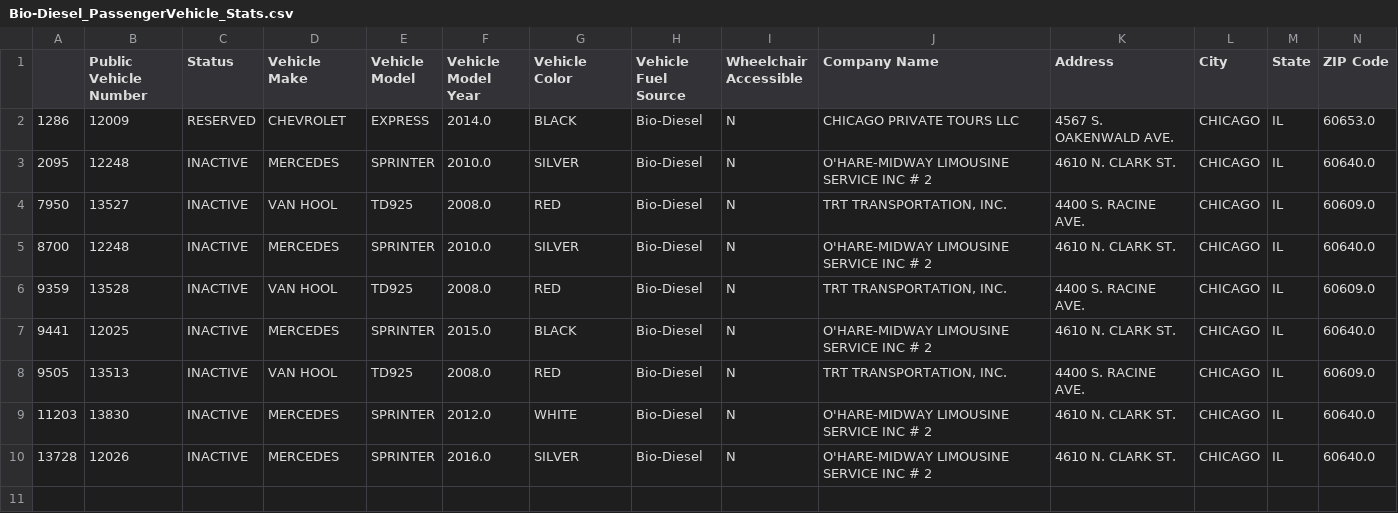
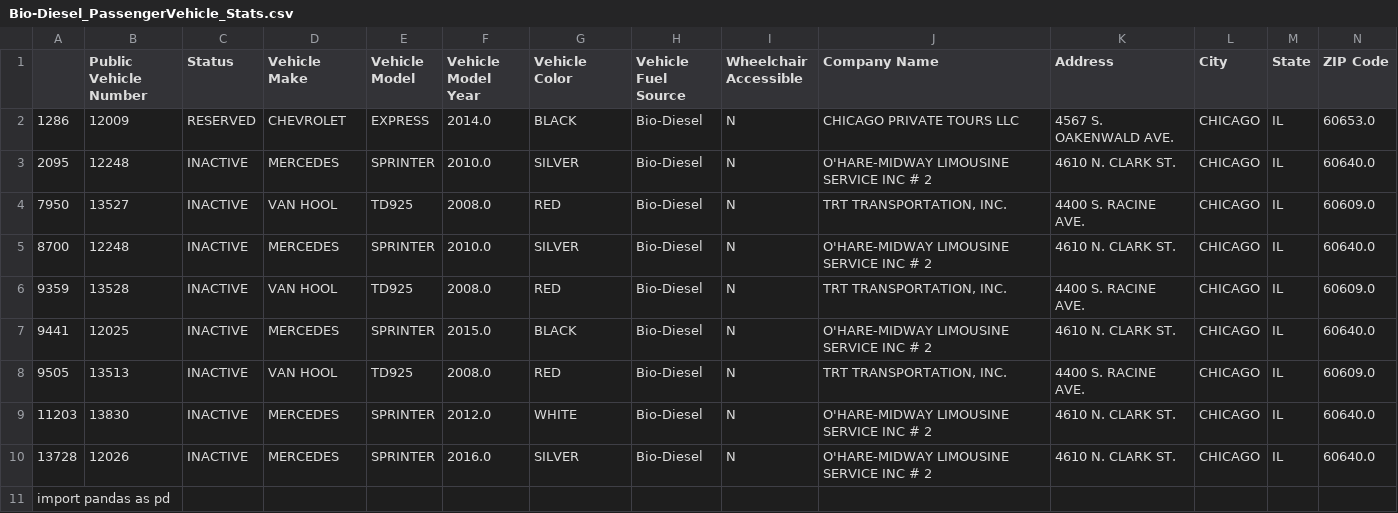
Before and after one commit to shaveenudayanga/py-lens, a CSV file: PassengerVehicle_Stats/Bio-Diesel_PassengerVehicle_Stats.csv, drawn as a sheet; only a part is shown; rows hold the shown columns only; the diff names each change by its address in the sheet, - before the commit and + after, or states it on an @@ line.

Commit message:
import panda

```diff
--- a/PassengerVehicle_Stats/Bio-Diesel_PassengerVehicle_Stats.csv
+++ b/PassengerVehicle_Stats/Bio-Diesel_PassengerVehicle_Stats.csv
+row 11: import pandas as pd
```
